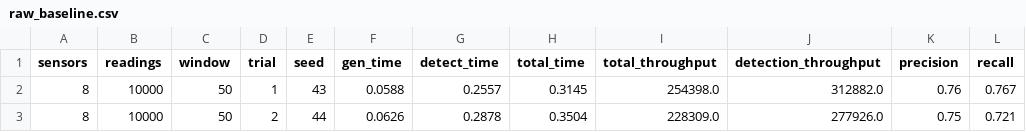
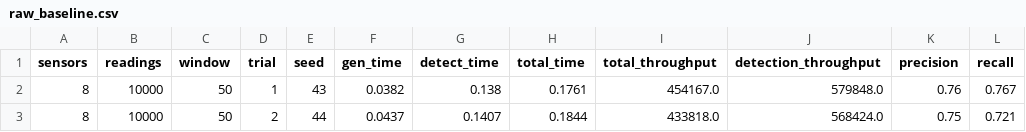
Before and after one commit to rofhiwasebeyi-ops/MPI_Based_Anomaly_Detection, a CSV file: results/quick/raw_baseline.csv, drawn as a sheet.

```diff
--- a/results/quick/raw_baseline.csv
+++ b/results/quick/raw_baseline.csv
@@ -1,3 +1,3 @@
 sensors,readings,window,trial,seed,gen_time,detect_time,total_time,total_throughput,detection_throughput,precision,recall
-8,10000,50,1,43,0.0588,0.2557,0.3145,254398.0,312882.0,0.76,0.767
-8,10000,50,2,44,0.0626,0.2878,0.3504,228309.0,277926.0,0.75,0.721
+8,10000,50,1,43,0.0382,0.138,0.1761,454167.0,579848.0,0.76,0.767
+8,10000,50,2,44,0.0437,0.1407,0.1844,433818.0,568424.0,0.75,0.721
```
Also changed, not shown: results/full/raw_baseline.csv, results/quick/raw_mpi.csv, 26 other files.
